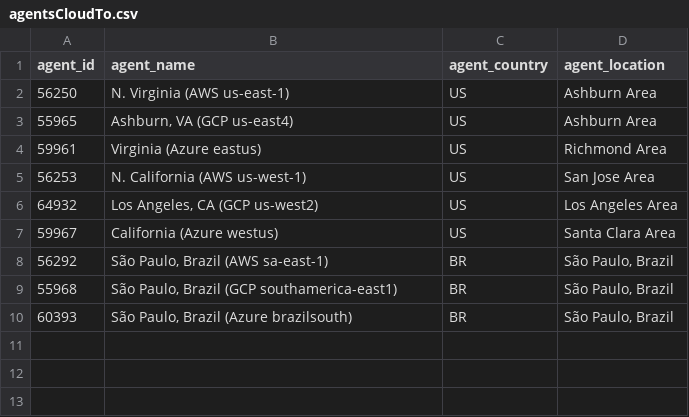
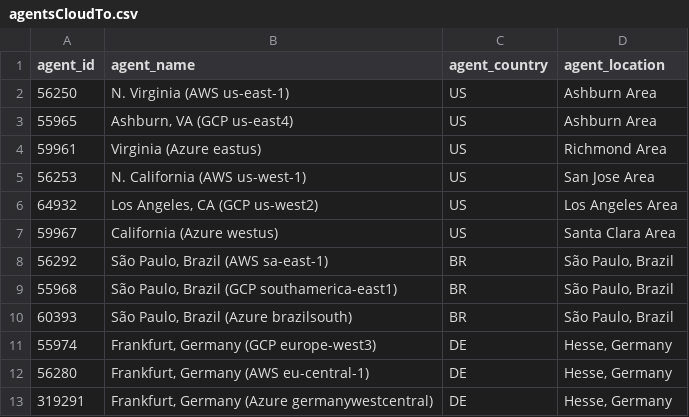
Before and after one commit to ciscoSpeaker/thousandeyes, a CSV file: latam/agentsCloudTo.csv, drawn as a sheet; the diff names each change by its address in the sheet, - before the commit and + after, or states it on an @@ line.

```diff
--- a/latam/agentsCloudTo.csv
+++ b/latam/agentsCloudTo.csv
+row 11: 55974 | Frankfurt, Germany (GCP europe-west3) | DE | Hesse, Germany
+row 12: 56280 | Frankfurt, Germany (AWS eu-central-1) | DE | Hesse, Germany
+row 13: 319291 | Frankfurt, Germany (Azure germanywestcentral) | DE | Hesse, Germany
```
Also changed, not shown: latam/agentsCloudFrom.csv.
